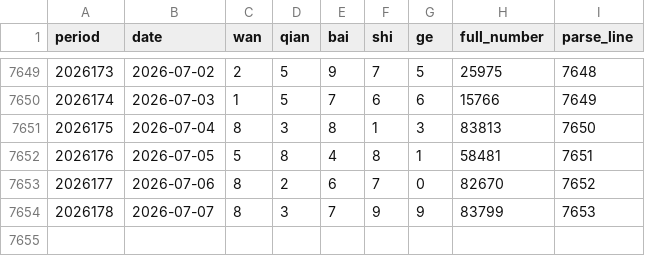
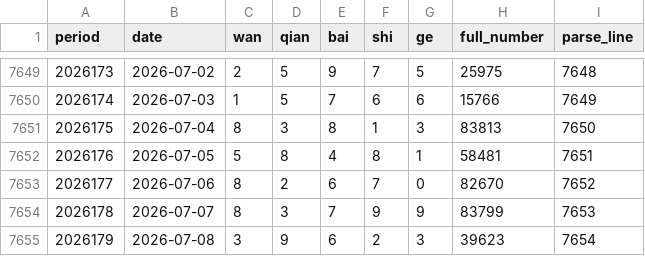
Before and after one commit to Luohan-ping88/luohan-code, a CSV file: PL5/data/processed/pl5_processed.csv, drawn as a sheet; only a part is shown, gaps mark what is left out.

```diff
--- a/PL5/data/processed/pl5_processed.csv
+++ b/PL5/data/processed/pl5_processed.csv
@@ -7654 +7654,2 @@ period,date,wan,qian,bai,shi,ge,full_number,parse_line
 2026178,2026-07-07,8,3,7,9,9,83799,7653
+2026179,2026-07-08,3,9,6,2,3,39623,7654
```
Also changed, not shown: 18 other files.
